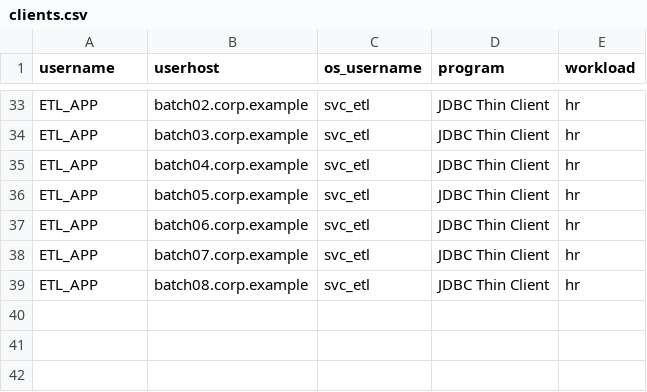
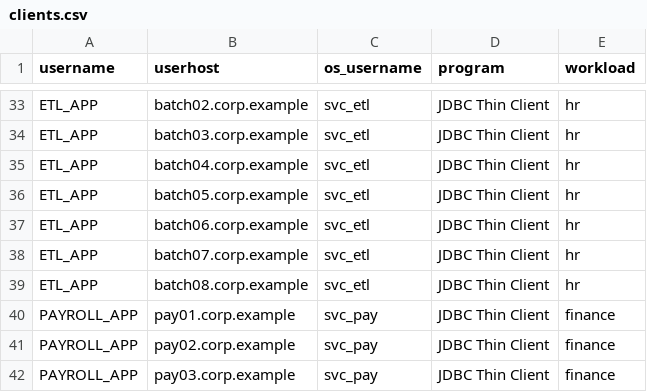
Before and after one commit to eventum-generator/content-packs, a CSV file: generators/database-oracle-unified-audit/samples/clients.csv, drawn as a sheet; only a part is shown, gaps mark what is left out; the diff names each change by its address in the sheet, - before the commit and + after, or states it on an @@ line.

```diff
--- a/generators/database-oracle-unified-audit/samples/clients.csv
+++ b/generators/database-oracle-unified-audit/samples/clients.csv
+row 40: PAYROLL_APP | pay01.corp.example | svc_pay | JDBC Thin Client | finance
+row 41: PAYROLL_APP | pay02.corp.example | svc_pay | JDBC Thin Client | finance
+row 42: PAYROLL_APP | pay03.corp.example | svc_pay | JDBC Thin Client | finance
```
Also changed, not shown: 3 other files.
